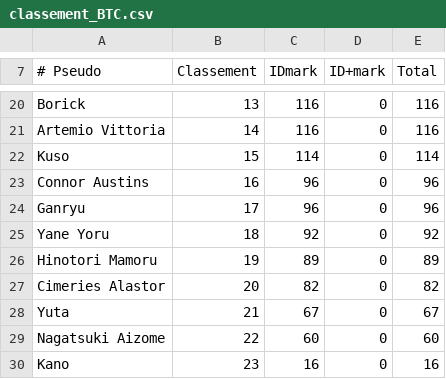
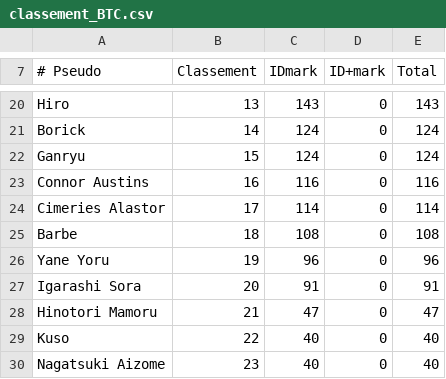
Before and after one commit to AmaurySemery/BleachTomorrowComes, a CSV file: TS_BTC/classement_BTC.csv, drawn as a sheet; only a part is shown, gaps mark what is left out; the diff covers the shown part only; the diff names each change by its address in the sheet, - before the commit and + after, or states it on an @@ line.

```diff
--- a/TS_BTC/classement_BTC.csv
+++ b/TS_BTC/classement_BTC.csv
-A20 (# Pseudo): Borick
+A20 (# Pseudo): Hiro
-C20 (IDmark): 116
+C20 (IDmark): 143
-E20 (Total): 116
+E20 (Total): 143
-A21 (# Pseudo): Artemio Vittoria
+A21 (# Pseudo): Borick
-C21 (IDmark): 116
+C21 (IDmark): 124
-E21 (Total): 116
+E21 (Total): 124
-A22 (# Pseudo): Kuso
+A22 (# Pseudo): Ganryu
-C22 (IDmark): 114
+C22 (IDmark): 124
-E22 (Total): 114
+E22 (Total): 124
-C23 (IDmark): 96
+C23 (IDmark): 116
-E23 (Total): 96
+E23 (Total): 116
-A24 (# Pseudo): Ganryu
+A24 (# Pseudo): Cimeries Alastor
-C24 (IDmark): 96
+C24 (IDmark): 114
-E24 (Total): 96
+E24 (Total): 114
-A25 (# Pseudo): Yane Yoru
+A25 (# Pseudo): Barbe
-C25 (IDmark): 92
+C25 (IDmark): 108
-E25 (Total): 92
+E25 (Total): 108
-A26 (# Pseudo): Hinotori Mamoru
+A26 (# Pseudo): Yane Yoru
-C26 (IDmark): 89
+C26 (IDmark): 96
-E26 (Total): 89
+E26 (Total): 96
-A27 (# Pseudo): Cimeries Alastor
+A27 (# Pseudo): Igarashi Sora
-C27 (IDmark): 82
+C27 (IDmark): 91
-E27 (Total): 82
+E27 (Total): 91
-A28 (# Pseudo): Yuta
+A28 (# Pseudo): Hinotori Mamoru
-C28 (IDmark): 67
+C28 (IDmark): 47
-E28 (Total): 67
+E28 (Total): 47
-A29 (# Pseudo): Nagatsuki Aizome
+A29 (# Pseudo): Kuso
-C29 (IDmark): 60
+C29 (IDmark): 40
-E29 (Total): 60
+E29 (Total): 40
-A30 (# Pseudo): Kano
+A30 (# Pseudo): Nagatsuki Aizome
-C30 (IDmark): 16
+C30 (IDmark): 40
-E30 (Total): 16
+E30 (Total): 40
```
Also changed, not shown: 51 edited cells elsewhere in this file, 2 other files.
